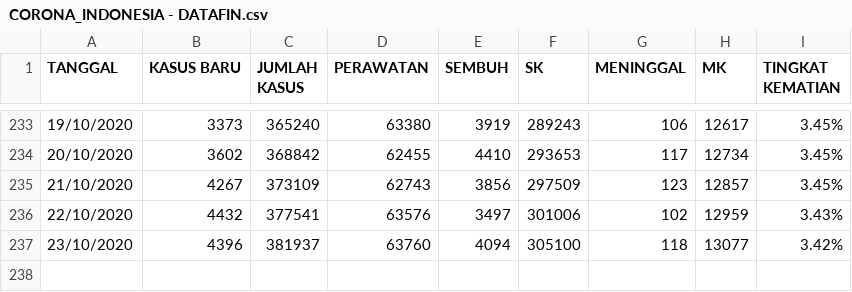
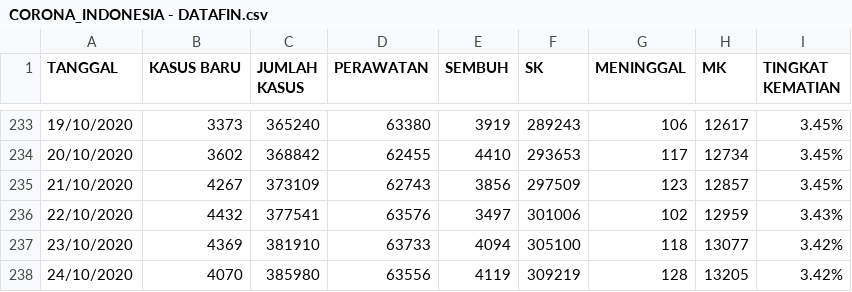
Before and after one commit to medianakbar/covid19kaltim, a CSV file: KALTIM/CORONA_INDONESIA - DATAFIN.csv, drawn as a sheet; only a part is shown, gaps mark what is left out.

```diff
--- a/KALTIM/CORONA_INDONESIA - DATAFIN.csv
+++ b/KALTIM/CORONA_INDONESIA - DATAFIN.csv
@@ -236,2 +236,3 @@ TANGGAL,KASUS BARU,JUMLAH KASUS,PERAWATAN,SEMBUH,SK,MENINGGAL,MK,TINGKAT KEMATIA
 22/10/2020,4432,377541,63576,3497,301006,102,12959,3.43%
-23/10/2020,4396,381937,63760,4094,305100,118,13077,3.42%
+23/10/2020,4369,381910,63733,4094,305100,118,13077,3.42%
+24/10/2020,4070,385980,63556,4119,309219,128,13205,3.42%
```
Also changed, not shown: KALTIM/CORONA_INDONESIA - HEATMAP_KALTIM.csv, KALTIM/CORONA_INDONESIA - KALTIM.csv, 3 other files.
